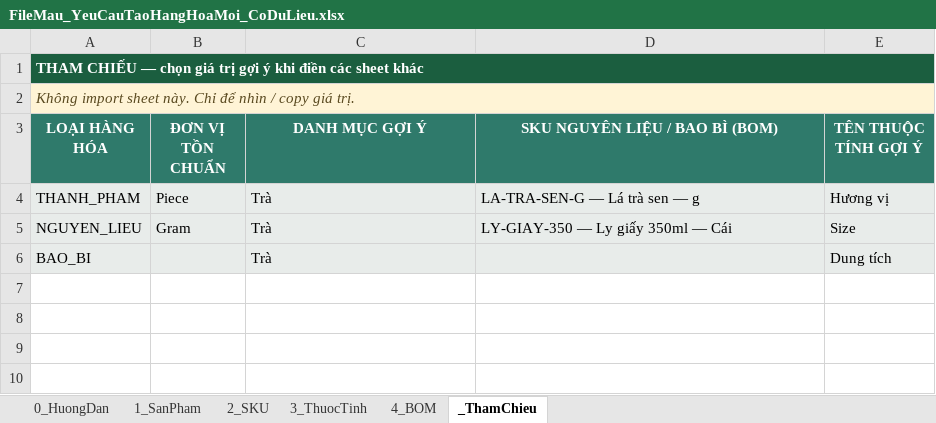
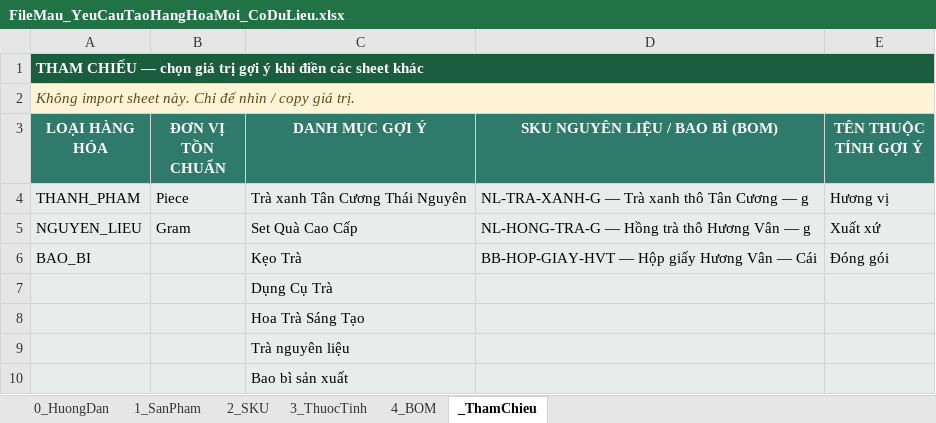
Before and after one commit to huynqhe186195/SEP490_G66_HuongVanTra-System, an Excel workbook: frontend/huongvantra-web-client/public/templates/FileMau_YeuCauTaoHangHoaMoi_CoDuLieu.xlsx, sheet _ThamChieu, drawn as a sheet; values as stored, in another font and other column widths than the file's, no borders; the diff names each change by its address in the sheet, - before the commit and + after, or states it on an @@ line.

```diff
--- a/frontend/huongvantra-web-client/public/templates/FileMau_YeuCauTaoHangHoaMoi_CoDuLieu.xlsx (sheet _ThamChieu)
+++ b/frontend/huongvantra-web-client/public/templates/FileMau_YeuCauTaoHangHoaMoi_CoDuLieu.xlsx (sheet _ThamChieu)
-C4 (DANH MỤC GỢI Ý): Trà
+C4 (DANH MỤC GỢI Ý): Trà xanh Tân Cương Thái Nguyên
-D4 (SKU NGUYÊN LIỆU / BAO BÌ (BOM)): LA-TRA-SEN-G — Lá trà sen — g
+D4 (SKU NGUYÊN LIỆU / BAO BÌ (BOM)): NL-TRA-XANH-G — Trà xanh thô Tân Cương — g
-C5 (DANH MỤC GỢI Ý): Trà
+C5 (DANH MỤC GỢI Ý): Set Quà Cao Cấp
-D5 (SKU NGUYÊN LIỆU / BAO BÌ (BOM)): LY-GIAY-350 — Ly giấy 350ml — Cái
+D5 (SKU NGUYÊN LIỆU / BAO BÌ (BOM)): NL-HONG-TRA-G — Hồng trà thô Hương Vân — g
-E5 (TÊN THUỘC TÍNH GỢI Ý): Size
+E5 (TÊN THUỘC TÍNH GỢI Ý): Xuất xứ
-C6 (DANH MỤC GỢI Ý): Trà
+C6 (DANH MỤC GỢI Ý): Kẹo Trà
-D6 (SKU NGUYÊN LIỆU / BAO BÌ (BOM)): (empty)
+D6 (SKU NGUYÊN LIỆU / BAO BÌ (BOM)): BB-HOP-GIAY-HVT — Hộp giấy Hương Vân — Cái
-E6 (TÊN THUỘC TÍNH GỢI Ý): Dung tích
+E6 (TÊN THUỘC TÍNH GỢI Ý): Đóng gói
+row 7:  |  | Dụng Cụ Trà
+row 8:  |  | Hoa Trà Sáng Tạo
+row 9:  |  | Trà nguyên liệu
+row 10:  |  | Bao bì sản xuất
```
Also changed, not shown: sheet 2_SKU, sheet 4_BOM, sheet 1_SanPham, sheet 3_ThuocTinh, sheet 0_HuongDan, frontend/huongvantra-web-client/public/templates/FileMau_YeuCauTaoHangHoaMoi.xlsx, 23 other files.
